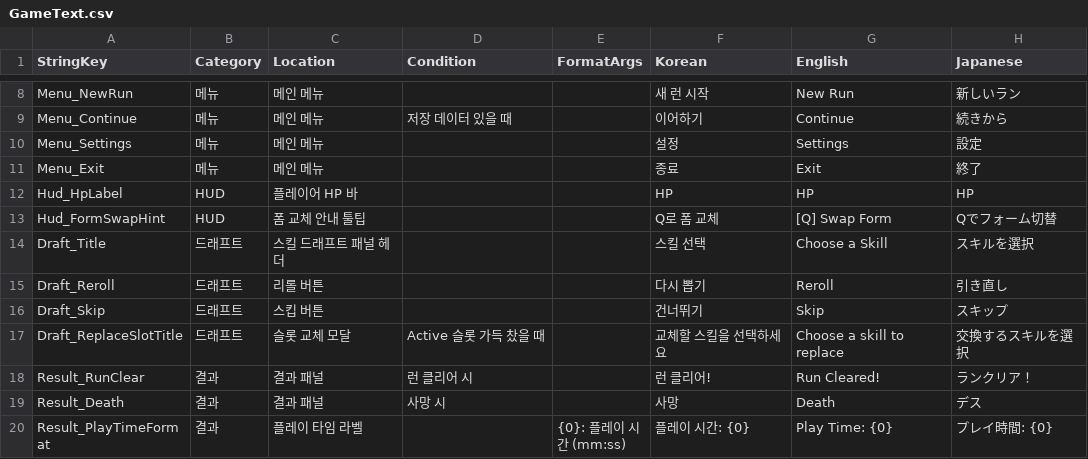
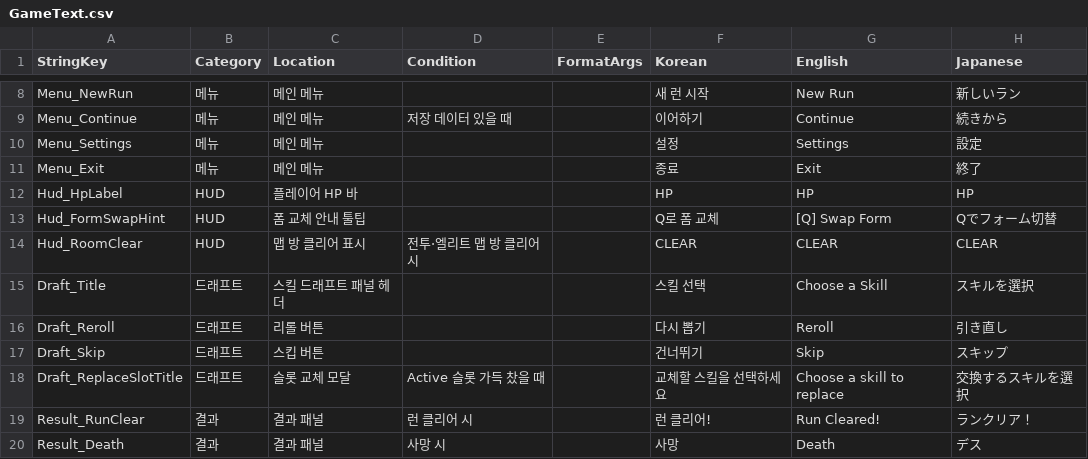
Before and after one commit to jaechang92/Abyss, a CSV file: Assets/Resources/Data/GameText.csv, drawn as a sheet; only a part is shown, gaps mark what is left out; the shorter side is filled out with more unchanged rows; the diff names each change by its address in the sheet, - before the commit and + after, or states it on an @@ line.

Commit message:
feat(stage): 추가 소환 예고 · 방 클리어 슬로/CLEAR · 보상 문 점등
- StageDirector.Reinforcements: 추가 소환 0.6초 사전 예고(바닥 표식 + boss_telegraph.wav 무리당 1회), 게임 시간 기준이라 정지 중 멈춤
- 방 전투 세션: 런 종료·포기·사망·비활성·치트 이동 때 예고와 대기 무리 취소, EnterRoom에서만 다시 연다
- StageDirector.ClearFeedback: 일반/엘리트 맵 방 클리어 시 슬로 0.35배 0.18초 + CLEAR 0.9초, 스폰 실패가 있었던 방은 생략
- RoomClearBanner: 동적 생성 CLEAR 오버레이, 방 정리·세션 종료 시 숨김
- 갈림길 선택 세대(nodePickVersion)로 런 종료 뒤 늦은 선택 무효화
- RoomExitDoor: 생성 시 0.35초 점등(색만 변경, 상호작용 미변경)
- BossAreaEffect.Spawn이 생성한 효과를 반환, StringKey/GameText에 Hud_RoomClear 추가

```diff
--- a/Assets/Resources/Data/GameText.csv
+++ b/Assets/Resources/Data/GameText.csv
+row 14: Hud_RoomClear | HUD | 맵 방 클리어 표시 | 전투·엘리트 맵 방 클리어 시 |  | CLEAR | CLEAR | CLEAR
```
Also changed, not shown: 13 other files.
